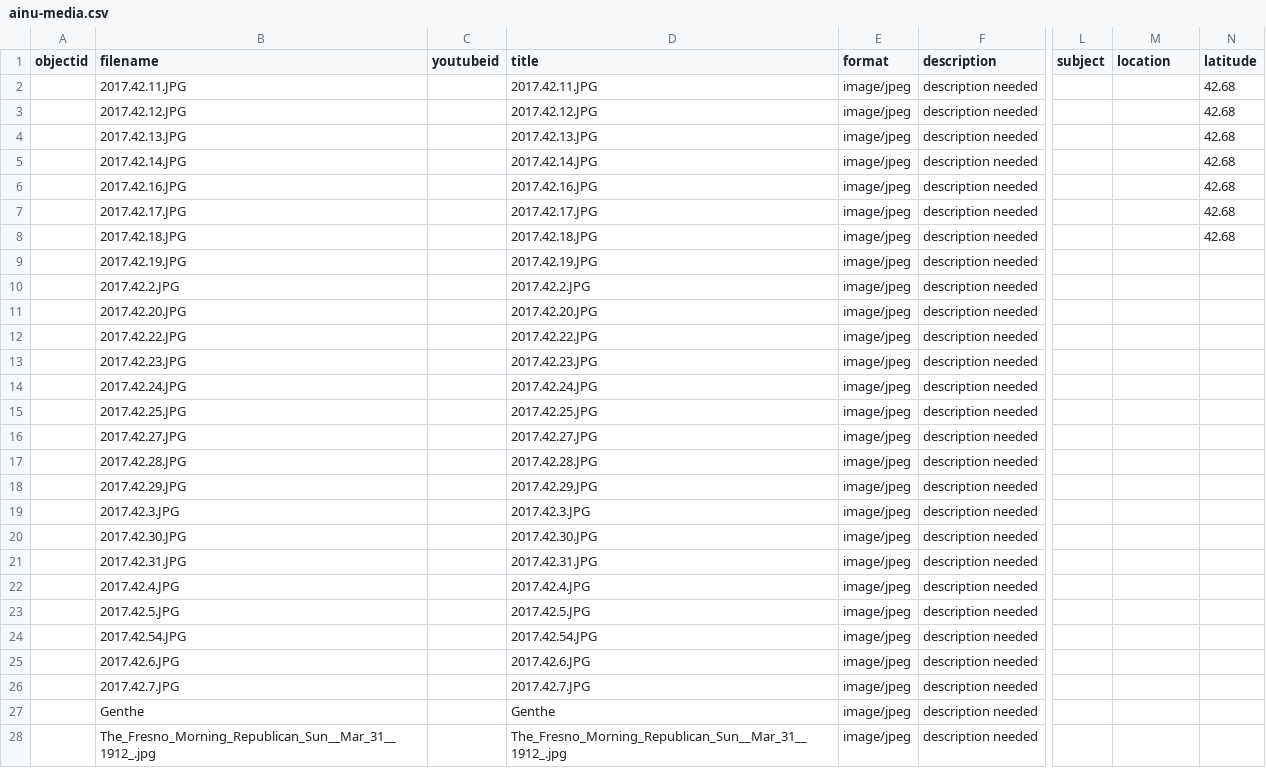
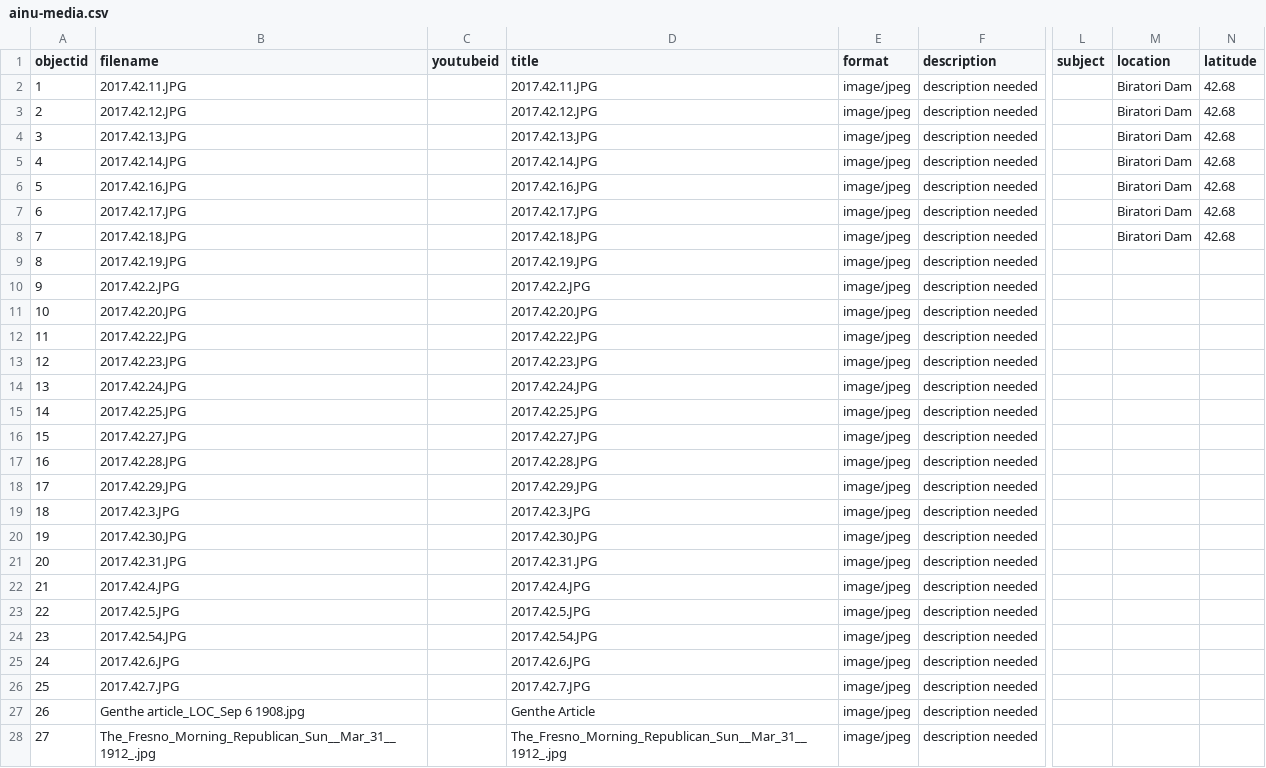
Before and after one commit to nsidc/ainucb, a CSV file: _data/ainu-media.csv, drawn as a sheet; only a part is shown, gaps mark what is left out; the diff covers the shown part only; the diff names each change by its address in the sheet, - before the commit and + after, or states it on an @@ line.

```diff
--- a/_data/ainu-media.csv
+++ b/_data/ainu-media.csv
-A2 (objectid): (empty)
+A2 (objectid): 1
-M2:M8 (location): (empty)
+M2:M8 (location): Biratori Dam
-A3 (objectid): (empty)
+A3 (objectid): 2
-A4 (objectid): (empty)
+A4 (objectid): 3
-A5 (objectid): (empty)
+A5 (objectid): 4
-A6 (objectid): (empty)
+A6 (objectid): 5
-A7 (objectid): (empty)
+A7 (objectid): 6
-A8 (objectid): (empty)
+A8 (objectid): 7
-A9 (objectid): (empty)
+A9 (objectid): 8
-A10 (objectid): (empty)
+A10 (objectid): 9
-A11 (objectid): (empty)
+A11 (objectid): 10
-A12 (objectid): (empty)
+A12 (objectid): 11
-A13 (objectid): (empty)
+A13 (objectid): 12
-A14 (objectid): (empty)
+A14 (objectid): 13
-A15 (objectid): (empty)
+A15 (objectid): 14
-A16 (objectid): (empty)
+A16 (objectid): 15
-A17 (objectid): (empty)
+A17 (objectid): 16
-A18 (objectid): (empty)
+A18 (objectid): 17
-A19 (objectid): (empty)
+A19 (objectid): 18
-A20 (objectid): (empty)
+A20 (objectid): 19
-A21 (objectid): (empty)
+A21 (objectid): 20
-A22 (objectid): (empty)
+A22 (objectid): 21
-A23 (objectid): (empty)
+A23 (objectid): 22
-A24 (objectid): (empty)
+A24 (objectid): 23
-A25 (objectid): (empty)
+A25 (objectid): 24
-A26 (objectid): (empty)
+A26 (objectid): 25
-A27 (objectid): (empty)
+A27 (objectid): 26
-B27 (filename): Genthe
+B27 (filename): Genthe article_LOC_Sep 6 1908.jpg
-D27 (title): Genthe
+D27 (title): Genthe Article
-A28 (objectid): (empty)
+A28 (objectid): 27
```
Also changed, not shown: 94 edited cells elsewhere in this file, 8 other files.
